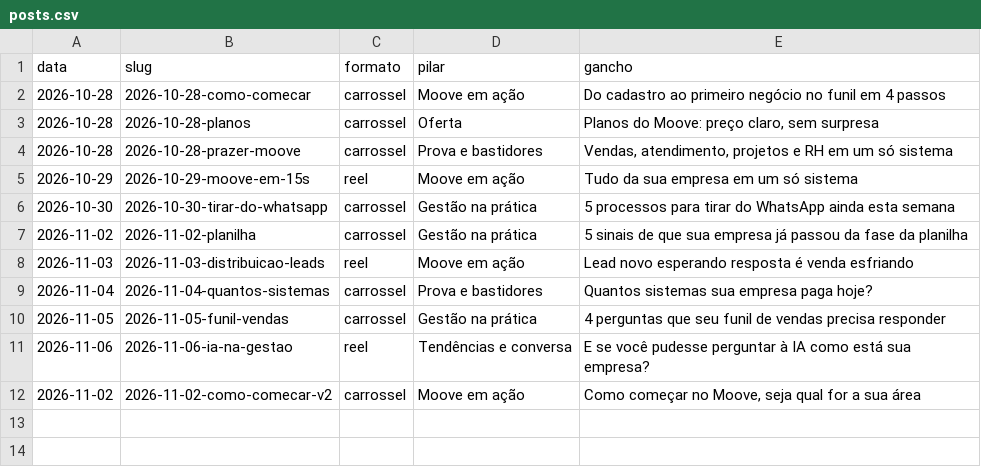
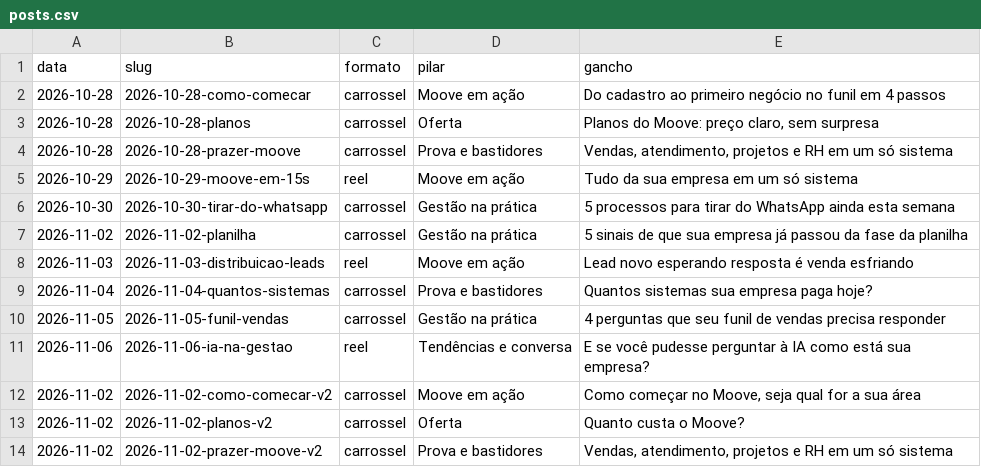
Before and after one commit to moovegestaoinstagram/moovegestaoinstagram, a CSV file: registro/posts.csv, drawn as a sheet; the diff names each change by its address in the sheet, - before the commit and + after, or states it on an @@ line.

```diff
--- a/registro/posts.csv
+++ b/registro/posts.csv
+row 13: 2026-11-02 | 2026-11-02-planos-v2 | carrossel | Oferta | Quanto custa o Moove?
+row 14: 2026-11-02 | 2026-11-02-prazer-moove-v2 | carrossel | Prova e bastidores | Vendas, atendimento, projetos e RH em um só sistema
```
Also changed, not shown: 18 other files.
